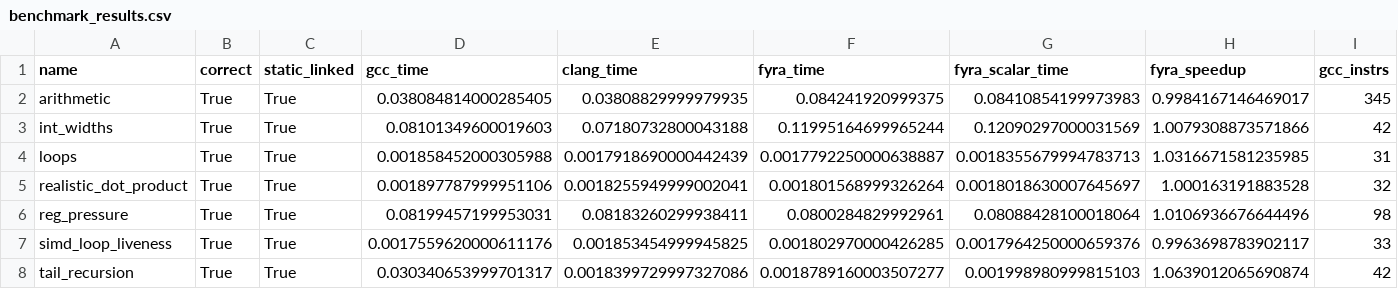
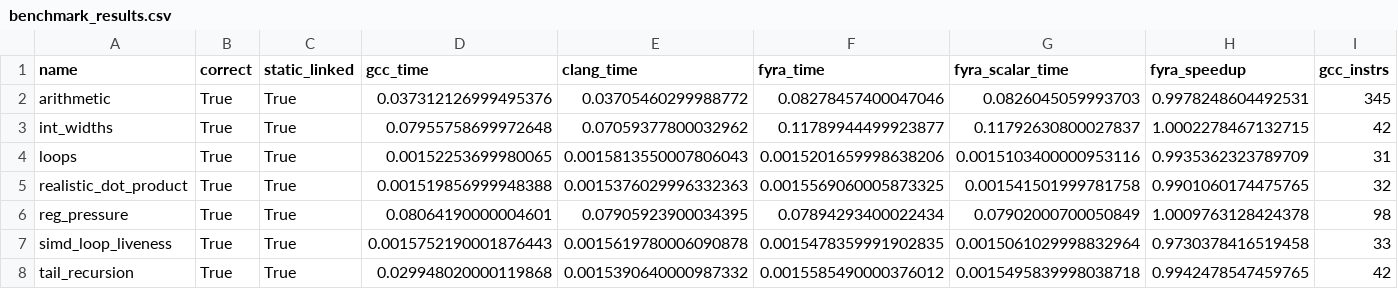
Before and after one commit to netesy/fyra, a CSV file: benchmarks/benchmark_results.csv, drawn as a sheet; only a part is shown; the diff names each change by its address in the sheet, - before the commit and + after, or states it on an @@ line.

Commit message:
Forensic verification and scalar register allocation audit
- Eliminate memory-backed horizontal reduction collapse in favor of register-native extraction (VExtract)
- Replace heap bump allocations and stores for vector constants and inductions with register-native VBroadcast and VInsert synthesis
- Extend VEX-encoded 3-operand AVX lowering in x64 target to 128-bit SIMD operations to eliminate 2-address vector copy moves
- Repair stack slot lifetime management in LinearScanAllocator by tracking active_stack_intervals and expiring finished slots to free_stack_slots
- Add parameter-home ABI register affinity in LinearScanAllocator
- Update benchmark_results.json and benchmark_results.csv with fresh benchmark harness measurements
- Preserve SIMD vector pipeline milestone (reg_pressure: 175 instrs, 8 mem ops) and closed-form reduction (loops: O(1))

```diff
--- a/benchmarks/benchmark_results.csv
+++ b/benchmarks/benchmark_results.csv
-D2 (gcc_time): 0.038084814000285405
+D2 (gcc_time): 0.037312126999495376
-E2 (clang_time): 0.03808829999979935
+E2 (clang_time): 0.03705460299988772
-F2 (fyra_time): 0.084241920999375
+F2 (fyra_time): 0.08278457400047046
-G2 (fyra_scalar_time): 0.08410854199973983
+G2 (fyra_scalar_time): 0.0826045059993703
-H2 (fyra_speedup): 0.9984167146469017
+H2 (fyra_speedup): 0.9978248604492531
-D3 (gcc_time): 0.08101349600019603
+D3 (gcc_time): 0.07955758699972648
-E3 (clang_time): 0.07180732800043188
+E3 (clang_time): 0.07059377800032962
-F3 (fyra_time): 0.11995164699965244
+F3 (fyra_time): 0.11789944499923877
-G3 (fyra_scalar_time): 0.12090297000031569
+G3 (fyra_scalar_time): 0.11792630800027837
-H3 (fyra_speedup): 1.0079308873571866
+H3 (fyra_speedup): 1.0002278467132715
-D4 (gcc_time): 0.001858452000305988
+D4 (gcc_time): 0.00152253699980065
-E4 (clang_time): 0.0017918690000442439
+E4 (clang_time): 0.0015813550007806043
-F4 (fyra_time): 0.0017792250000638887
+F4 (fyra_time): 0.0015201659998638206
-G4 (fyra_scalar_time): 0.0018355679994783713
+G4 (fyra_scalar_time): 0.0015103400000953116
-H4 (fyra_speedup): 1.0316671581235985
+H4 (fyra_speedup): 0.9935362323789709
-D5 (gcc_time): 0.001897787999951106
+D5 (gcc_time): 0.001519856999948388
-E5 (clang_time): 0.0018255949999002041
+E5 (clang_time): 0.0015376029996332363
-F5 (fyra_time): 0.001801568999326264
+F5 (fyra_time): 0.0015569060005873325
-G5 (fyra_scalar_time): 0.0018018630007645697
+G5 (fyra_scalar_time): 0.001541501999781758
-H5 (fyra_speedup): 1.000163191883528
+H5 (fyra_speedup): 0.9901060174475765
-D6 (gcc_time): 0.08199457199953031
+D6 (gcc_time): 0.08064190000004601
-E6 (clang_time): 0.08183260299938411
+E6 (clang_time): 0.07905923900034395
-F6 (fyra_time): 0.0800284829992961
+F6 (fyra_time): 0.07894293400022434
-G6 (fyra_scalar_time): 0.08088428100018064
+G6 (fyra_scalar_time): 0.07902000700050849
-H6 (fyra_speedup): 1.0106936676644496
+H6 (fyra_speedup): 1.0009763128424378
-D7 (gcc_time): 0.0017559620000611176
+D7 (gcc_time): 0.0015752190001876443
-E7 (clang_time): 0.001853454999945825
+E7 (clang_time): 0.0015619780006090878
-F7 (fyra_time): 0.001802970000426285
+F7 (fyra_time): 0.0015478359991902835
-G7 (fyra_scalar_time): 0.0017964250000659376
+G7 (fyra_scalar_time): 0.0015061029998832964
-H7 (fyra_speedup): 0.9963698783902117
+H7 (fyra_speedup): 0.9730378416519458
-D8 (gcc_time): 0.030340653999701317
+D8 (gcc_time): 0.029948020000119868
-E8 (clang_time): 0.0018399729997327086
+E8 (clang_time): 0.0015390640000987332
-F8 (fyra_time): 0.0018789160003507277
+F8 (fyra_time): 0.0015585490000376012
-G8 (fyra_scalar_time): 0.001998980999815103
+G8 (fyra_scalar_time): 0.0015495839998038718
-H8 (fyra_speedup): 1.0639012065690874
+H8 (fyra_speedup): 0.9942478547459765
```
Also changed, not shown: 2 other files.
